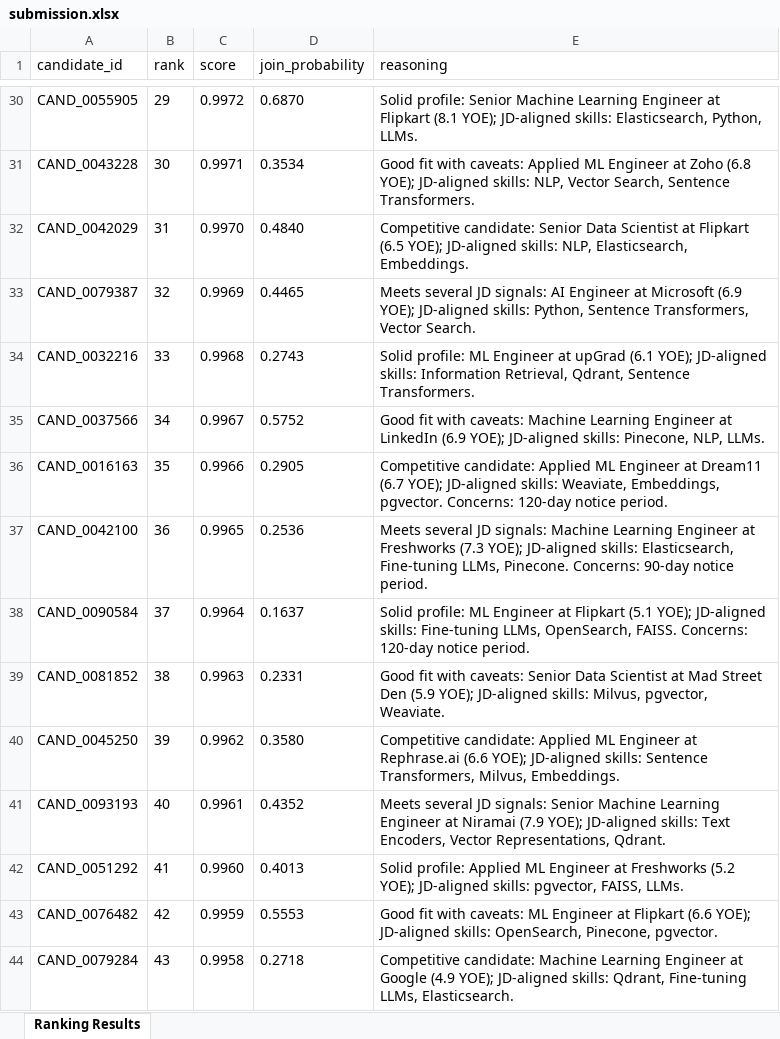
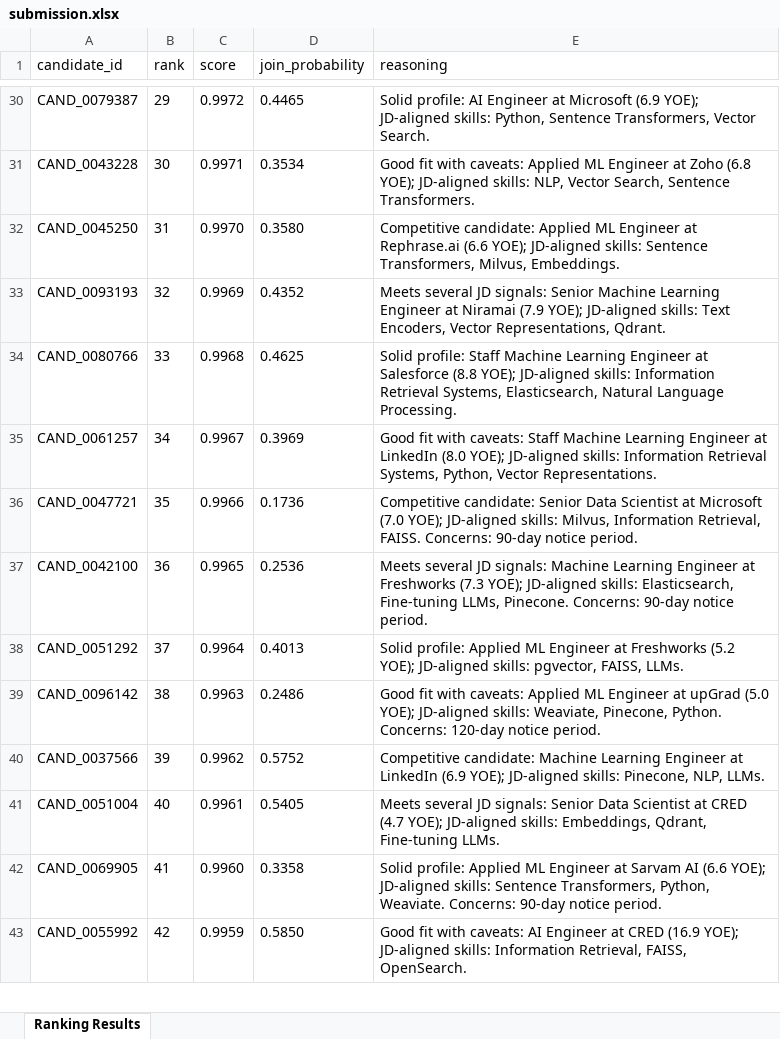
Before and after one commit to GunaPalanivel/Avera, an Excel workbook: submission.xlsx, sheet Ranking Results, drawn as a sheet; only a part is shown, gaps mark what is left out; values as stored, in another font and other column widths than the file's, no borders; removed rows and columns are numbered as before the commit, all else as after; the diff covers the shown part only; the diff names each change by its address in the sheet, - before the commit and + after, or states it on an @@ line.

Commit message:
fix: regenerate submission from full 100k fix1 run

```diff
--- a/submission.xlsx (sheet Ranking Results)
+++ b/submission.xlsx (sheet Ranking Results)
-A30 (candidate_id): CAND_0055905
+A30 (candidate_id): CAND_0079387
-D30 (join_probability): 0.6870
+D30 (join_probability): 0.4465
-E30 (reasoning): Solid profile: Senior Machine Learning Engineer at Flipkart (8.1 YOE); JD-aligned skills: Elasticsearch, Python, LLMs.
+E30 (reasoning): Solid profile: AI Engineer at Microsoft (6.9 YOE); JD-aligned skills: Python, Sentence Transformers, Vector Search.
-A32 (candidate_id): CAND_0042029
+A32 (candidate_id): CAND_0045250
-D32 (join_probability): 0.4840
+D32 (join_probability): 0.3580
-E32 (reasoning): Competitive candidate: Senior Data Scientist at Flipkart (6.5 YOE); JD-aligned skills: NLP, Elasticsearch, Embeddings.
+E32 (reasoning): Competitive candidate: Applied ML Engineer at Rephrase.ai (6.6 YOE); JD-aligned skills: Sentence Transformers, Milvus, Embeddings.
-A33 (candidate_id): CAND_0079387
+A33 (candidate_id): CAND_0093193
-D33 (join_probability): 0.4465
+D33 (join_probability): 0.4352
-E33 (reasoning): …JD signals: AI Engineer at Microsoft (6.9 YOE); JD-aligned skills: Python, Sentence Transformers, Vector Search.
+E33 (reasoning): …JD signals: Senior Machine Learning Engineer at Niramai (7.9 YOE); JD-aligned skills: Text Encoders, Vector Representations, Qdrant.
-A34 (candidate_id): CAND_0032216
+A34 (candidate_id): CAND_0080766
-D34 (join_probability): 0.2743
+D34 (join_probability): 0.4625
-E34 (reasoning): Solid profile: ML Engineer at upGrad (6.1 YOE); JD-aligned skills: Information Retrieval, Qdrant, Sentence Transformers.
+E34 (reasoning): Solid profile: Staff Machine Learning Engineer at Salesforce (8.8 YOE); JD-aligned skills: Information Retrieval Systems, Elasticsearch, Natural Language Processing.
-A35 (candidate_id): CAND_0037566
+A35 (candidate_id): CAND_0061257
-D35 (join_probability): 0.5752
+D35 (join_probability): 0.3969
-E35 (reasoning): …with caveats: Machine Learning Engineer at LinkedIn (6.9 YOE); JD-aligned skills: Pinecone, NLP, LLMs.
+E35 (reasoning): …with caveats: Staff Machine Learning Engineer at LinkedIn (8.0 YOE); JD-aligned skills: Information Retrieval Systems, Python, Vector Representations.
-A36 (candidate_id): CAND_0016163
+A36 (candidate_id): CAND_0047721
-D36 (join_probability): 0.2905
+D36 (join_probability): 0.1736
-E36 (reasoning): Competitive candidate: Applied ML Engineer at Dream11 (6.7 YOE); JD-aligned skills: Weaviate, Embeddings, pgvector. Concerns: 120-day notice period.
+E36 (reasoning): Competitive candidate: Senior Data Scientist at Microsoft (7.0 YOE); JD-aligned skills: Milvus, Information Retrieval, FAISS. Concerns: 90-day notice period.
-row 38: CAND_0090584 | 37 | 0.9964 | 0.1637 | Solid profile: ML Engineer at Flipkart (5.1 YOE); JD-aligned skills: Fine-tuning LLMs, OpenSearch, FAISS. Concerns: 120-day notice period.
-row 39: CAND_0081852 | 38 | 0.9963 | 0.2331 | Good fit with caveats: Senior Data Scientist at Mad Street Den (5.9 YOE); JD-aligned skills: Milvus, pgvector, Weaviate.
-row 40: CAND_0045250 | 39 | 0.9962 | 0.3580 | Competitive candidate: Applied ML Engineer at Rephrase.ai (6.6 YOE); JD-aligned skills: Sentence Transformers, Milvus, Embeddings.
-row 41: CAND_0093193 | 40 | 0.9961 | 0.4352 | Meets several JD signals: Senior Machine Learning Engineer at Niramai (7.9 YOE); JD-aligned skills: Text Encoders, Vector Representations, Qdrant.
-B38 (rank): 41
+B38 (rank): 37
-C38 (score): 0.9960
+C38 (score): 0.9964
+row 39: CAND_0096142 | 38 | 0.9963 | 0.2486 | Good fit with caveats: Applied ML Engineer at upGrad (5.0 YOE); JD-aligned skills: Weaviate, Pinecone, Python. Concerns: 120-day notice period.
+row 40: CAND_0037566 | 39 | 0.9962 | 0.5752 | Competitive candidate: Machine Learning Engineer at LinkedIn (6.9 YOE); JD-aligned skills: Pinecone, NLP, LLMs.
+row 41: CAND_0051004 | 40 | 0.9961 | 0.5405 | Meets several JD signals: Senior Data Scientist at CRED (4.7 YOE); JD-aligned skills: Embeddings, Qdrant, Fine-tuning LLMs.
+row 42: CAND_0069905 | 41 | 0.9960 | 0.3358 | Solid profile: Applied ML Engineer at Sarvam AI (6.6 YOE); JD-aligned skills: Sentence Transformers, Python, Weaviate. Concerns: 90-day notice period.
-A43 (candidate_id): CAND_0076482
+A43 (candidate_id): CAND_0055992
-D43 (join_probability): 0.5553
+D43 (join_probability): 0.5850
-E43 (reasoning): …with caveats: ML Engineer at Flipkart (6.6 YOE); JD-aligned skills: OpenSearch, Pinecone, pgvector.
+E43 (reasoning): …with caveats: AI Engineer at CRED (16.9 YOE); JD-aligned skills: Information Retrieval, FAISS, OpenSearch.
-row 44: CAND_0079284 | 43 | 0.9958 | 0.2718 | Competitive candidate: Machine Learning Engineer at Google (4.9 YOE); JD-aligned skills: Qdrant, Fine-tuning LLMs, Elasticsearch.
```
Also changed, not shown: 37 added rows, 36 removed rows and 137 edited cells elsewhere in this sheet, 1 other file.
